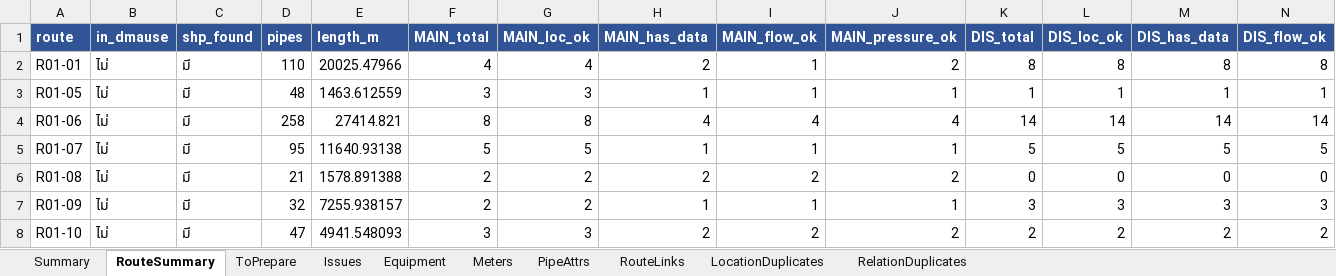
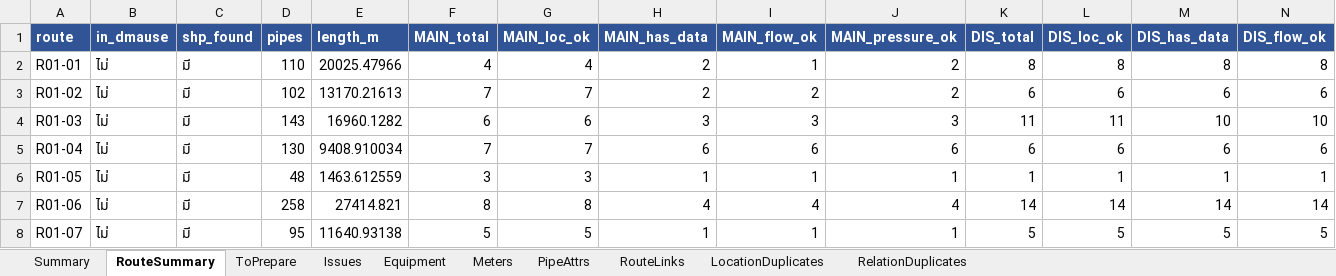
Before and after one commit to anytime0007-Git/check-mainpipe-epanet, an Excel workbook: route_check.xlsx, sheet RouteSummary, drawn as a sheet; only a part is shown; the shorter side is filled out with more unchanged rows; values as stored, in another font and other column widths than the file's, no borders; rows hold the shown columns only; the diff names each change by its address in the sheet, - before the commit and + after, or states it on an @@ line.

Commit message:
อัปเดตข้อมูล: route_check.xlsx, route_map.geojson โดย 00000000 เมื่อ 16/11/2569 14:11:11 (ผ่านหน้า upload.html)

```diff
--- a/route_check.xlsx (sheet RouteSummary)
+++ b/route_check.xlsx (sheet RouteSummary)
+row 3: R01-02 | ไม่ | มี | 102 | 13170.21613 | 7 | 7 | 2 | 2 | 2 | 6 | 6 | 6 | 6
+row 4: R01-03 | ไม่ | มี | 143 | 16960.1282 | 6 | 6 | 3 | 3 | 3 | 11 | 11 | 10 | 10
+row 5: R01-04 | ไม่ | มี | 130 | 9408.910034 | 7 | 7 | 6 | 6 | 6 | 6 | 6 | 6 | 6
```
Also changed, not shown: sheet Equipment, sheet ToPrepare, sheet Issues, sheet RouteLinks, sheet PipeAttrs, sheet Summary, 1 other file.
